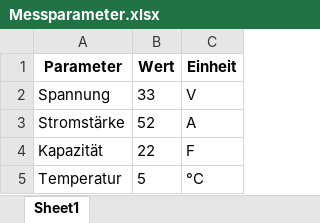
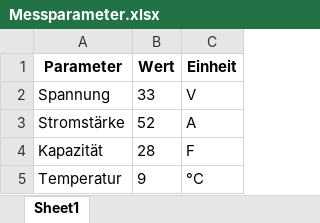
Before and after one commit to Ronanu/CapMeasurementSystem, an Excel workbook: Messparameter.xlsx, sheet Sheet1, drawn as a sheet; values as stored, in another font and other column widths than the file's, no borders; the diff names each change by its address in the sheet, - before the commit and + after, or states it on an @@ line.

```diff
--- a/Messparameter.xlsx (sheet Sheet1)
+++ b/Messparameter.xlsx (sheet Sheet1)
-B4 (Wert): 22
+B4 (Wert): 28
-B5 (Wert): 5
+B5 (Wert): 9
```
Also changed, not shown: 3 other files.
